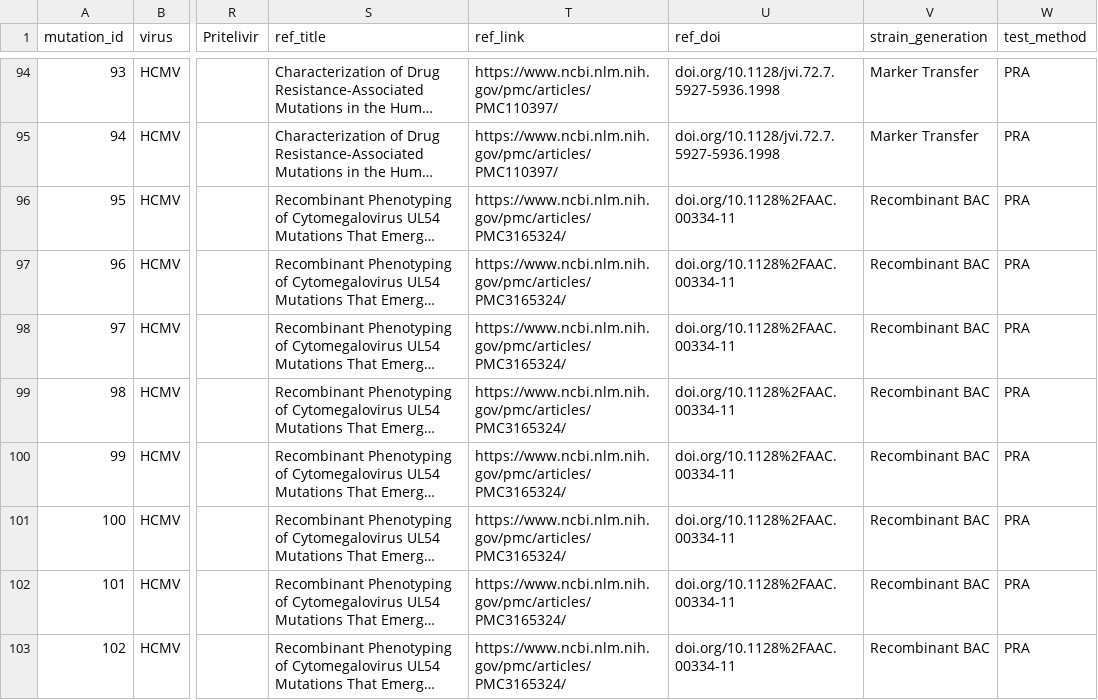
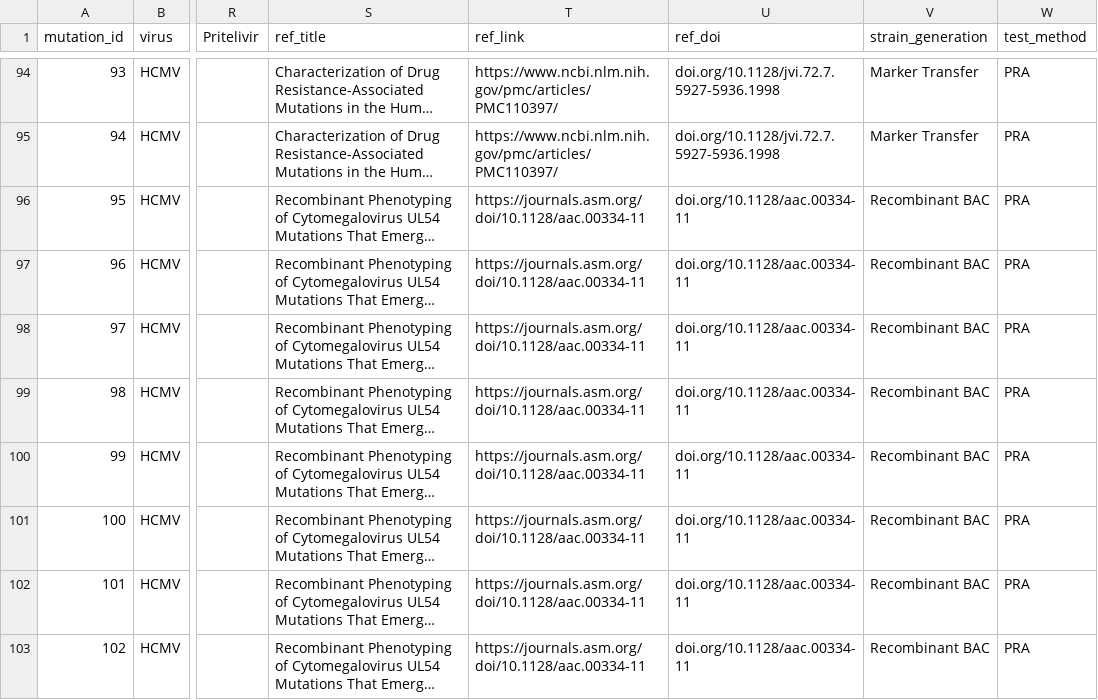
Before and after one commit to ojcharles/herpesdrg-db, a TSV file: herpesdrg-db.tsv, drawn as a sheet; only a part is shown, gaps mark what is left out; long unchanged cells end in …; the diff covers the shown part only; the diff names each change by its address in the sheet, - before the commit and + after, or states it on an @@ line.

Commit message:
missing doi's added

```diff
--- a/herpesdrg-db.tsv
+++ b/herpesdrg-db.tsv
-T96:T103 (ref_link): https://www.ncbi.nlm.nih.gov/pmc/articles/PMC3165324/
+T96:T103 (ref_link): https://journals.asm.org/doi/10.1128/aac.00334-11
-U96:U103 (ref_doi): doi.org/10.1128%2FAAC.00334-11
+U96:U103 (ref_doi): doi.org/10.1128/aac.00334-11
```
Also changed, not shown: 144 edited cells elsewhere in this file.
